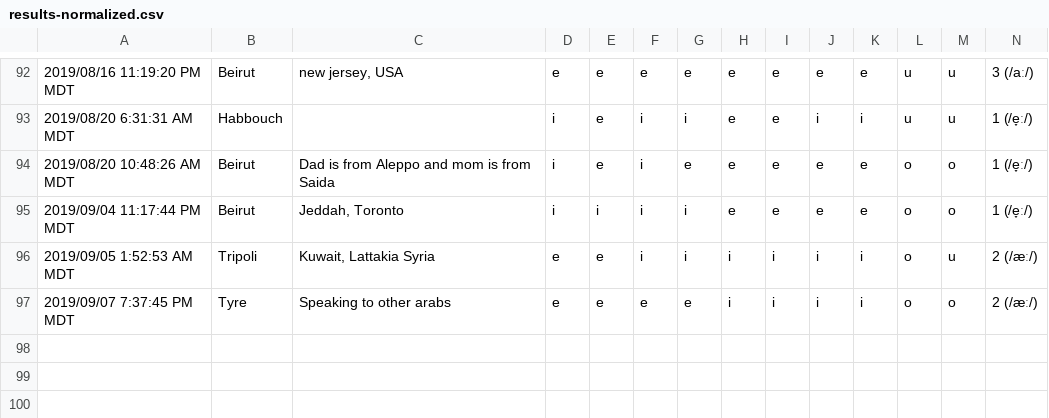
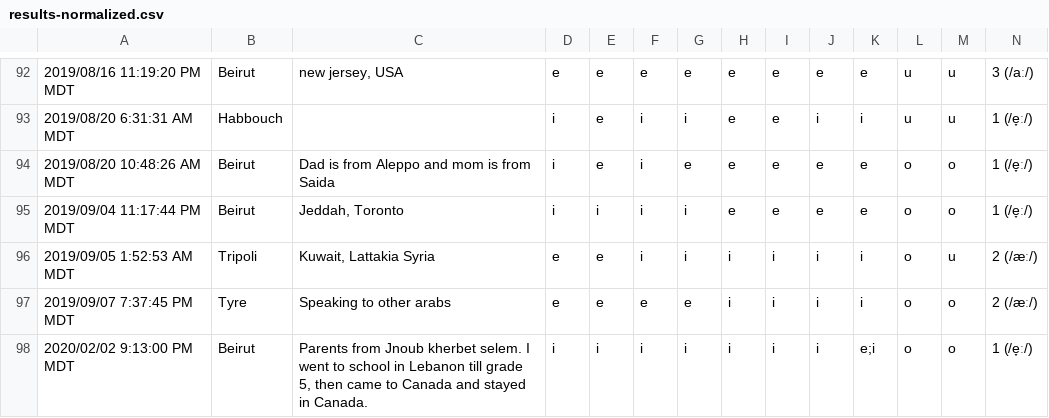
Before and after one commit to lebnxyz/lebmap, a CSV file: results-normalized.csv, drawn as a sheet; only a part is shown, gaps mark what is left out; rows hold the shown columns only; the diff names each change by its address in the sheet, - before the commit and + after, or states it on an @@ line.

```diff
--- a/results-normalized.csv
+++ b/results-normalized.csv
+row 98: 2020/02/02 9:13:00 PM MDT | Beirut | Parents from Jnoub kherbet selem. I went to school in Lebanon till grade 5, then came to Canada and stayed in Canada. | i | i | i | i | i | i | i | e;i | o | o | 1 (/e̞ː/)
```
Also changed, not shown: 14 other files.
